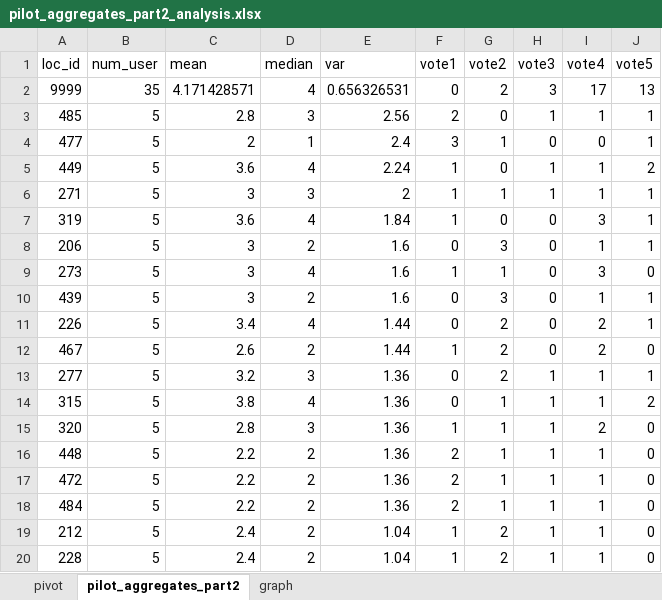
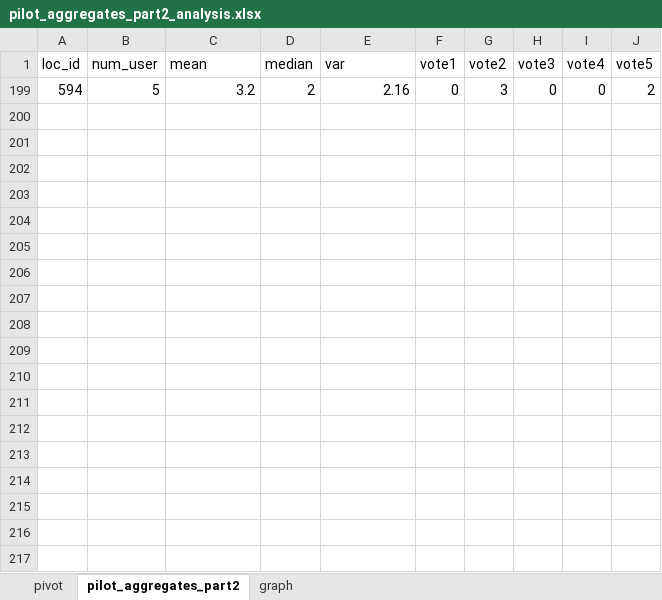
Before and after one commit to hendrahc/urbattractive, an Excel workbook: Analysis/CrowdData/pilot_aggregates_part2_analysis.xlsx, sheet pilot_aggregates_part2, drawn as a sheet; only a part is shown; values as stored, in another font and other column widths than the file's, no borders; table styles not drawn; removed rows and columns are numbered as before the commit, all else as after; the diff covers the shown part only; the diff names each change by its address in the sheet, - before the commit and + after, or states it on an @@ line.

```diff
--- a/Analysis/CrowdData/pilot_aggregates_part2_analysis.xlsx (sheet pilot_aggregates_part2)
+++ b/Analysis/CrowdData/pilot_aggregates_part2_analysis.xlsx (sheet pilot_aggregates_part2)
-row 2: 9999 | 35 | 4.171428571 | 4 | 0.656326531 | 0 | 2 | 3 | 17 | 13
@@ row 3 hidden: 485 | 5 | 2.8 | 3 | 2.56 | 2 | 0 | 1 | 1 | 1 @@
@@ row 4 hidden: 477 | 5 | 2 | 1 | 2.4 | 3 | 1 | 0 | 0 | 1 @@
@@ row 5 hidden: 449 | 5 | 3.6 | 4 | 2.24 | 1 | 0 | 1 | 1 | 2 @@
@@ row 6 hidden: 271 | 5 | 3 | 3 | 2 | 1 | 1 | 1 | 1 | 1 @@
@@ row 7 hidden: 319 | 5 | 3.6 | 4 | 1.84 | 1 | 0 | 0 | 3 | 1 @@
-A199 (loc_id): 206
+A199 (loc_id): 594
-C199 (mean): 3
+C199 (mean): 3.2
-E199 (var): 1.6
+E199 (var): 2.16
-I199 (vote4): 1
+I199 (vote4): 0
-J199 (vote5): 1
+J199 (vote5): 2
@@ row 9 hidden: 273 | 5 | 3 | 4 | 1.6 | 1 | 1 | 0 | 3 | 0 @@
@@ row 10 hidden: 439 | 5 | 3 | 2 | 1.6 | 0 | 3 | 0 | 1 | 1 @@
@@ row 11 hidden: 226 | 5 | 3.4 | 4 | 1.44 | 0 | 2 | 0 | 2 | 1 @@
@@ row 12 hidden: 467 | 5 | 2.6 | 2 | 1.44 | 1 | 2 | 0 | 2 | 0 @@
@@ row 13 hidden: 277 | 5 | 3.2 | 3 | 1.36 | 0 | 2 | 1 | 1 | 1 @@
@@ row 14 hidden: 315 | 5 | 3.8 | 4 | 1.36 | 0 | 1 | 1 | 1 | 2 @@
@@ row 15 hidden: 320 | 5 | 2.8 | 3 | 1.36 | 1 | 1 | 1 | 2 | 0 @@
@@ row 16 hidden: 448 | 5 | 2.2 | 2 | 1.36 | 2 | 1 | 1 | 1 | 0 @@
@@ row 17 hidden: 472 | 5 | 2.2 | 2 | 1.36 | 2 | 1 | 1 | 1 | 0 @@
@@ row 18 hidden: 484 | 5 | 2.2 | 2 | 1.36 | 2 | 1 | 1 | 1 | 0 @@
@@ row 19 hidden: 212 | 5 | 2.4 | 2 | 1.04 | 1 | 2 | 1 | 1 | 0 @@
@@ row 20 hidden: 228 | 5 | 2.4 | 2 | 1.04 | 1 | 2 | 1 | 1 | 0 @@
```
Also changed, not shown: 122 hidden or unhidden rows elsewhere in this sheet, sheet graph, sheet pivot, hidden cells, charts or pictures, Analysis/CrowdData/pilot_aggregates_part1_analysis.xlsx, Analysis/CrowdData/pilot_judgements_analysis.xlsx, 13 other files.
